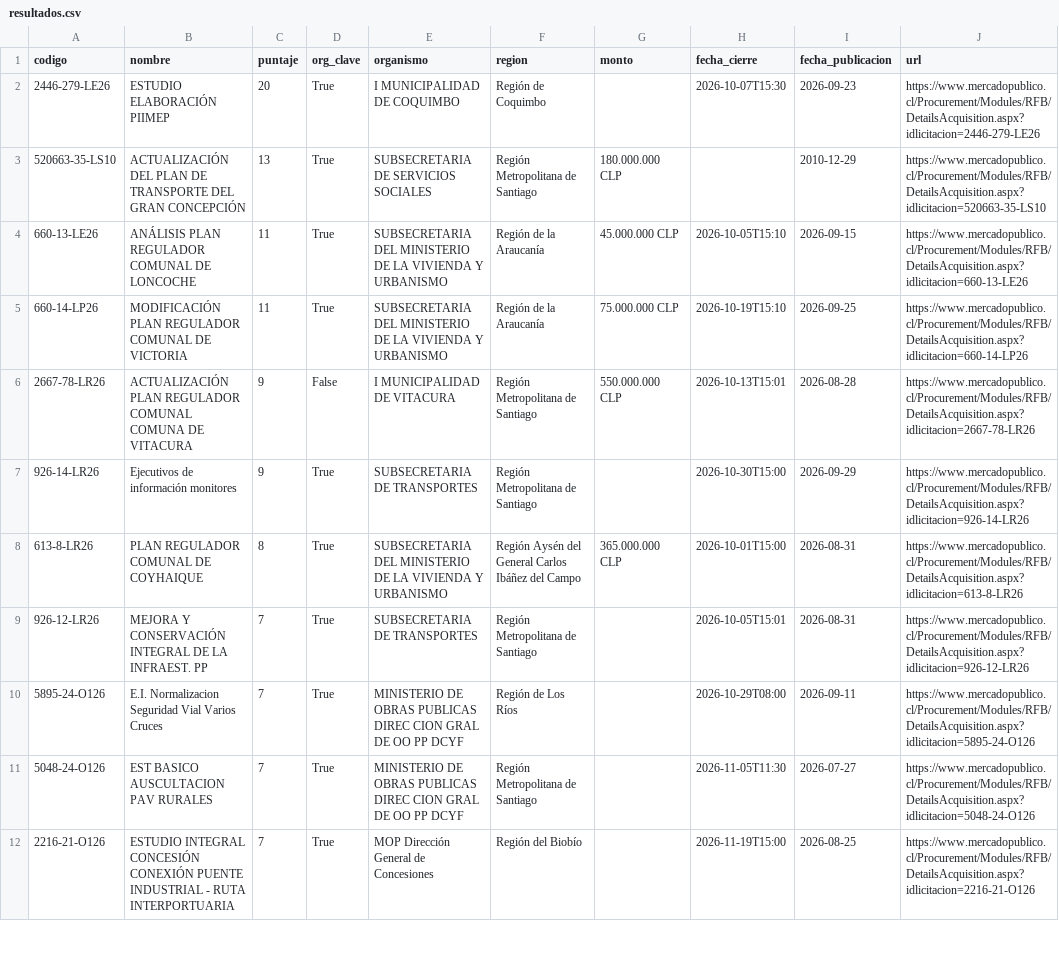
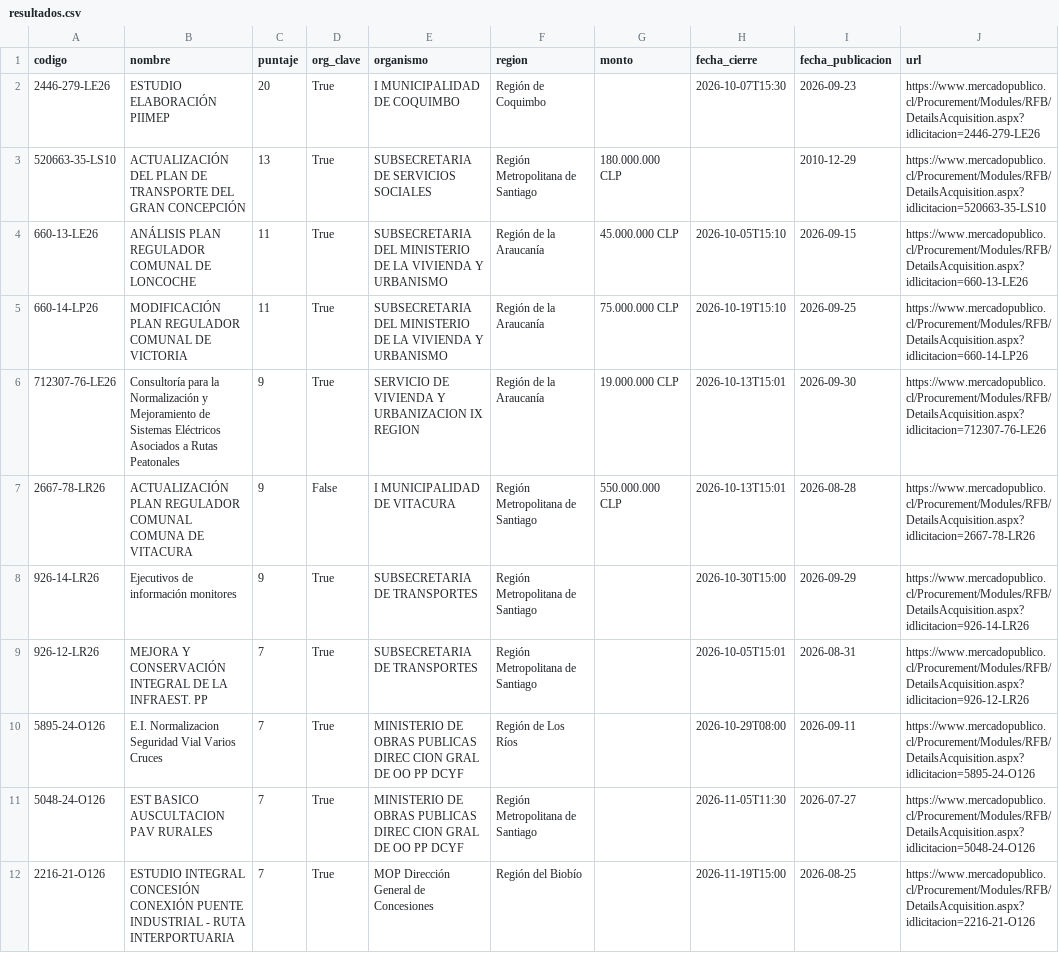
Before and after one commit to romedinag-tech/licitaciones, a CSV file: data/resultados.csv, drawn as a sheet; only a part is shown; the diff covers the shown part only.

```diff
--- a/data/resultados.csv
+++ b/data/resultados.csv
@@ -5,5 +5,5 @@
 660-14-LP26,MODIFICACIÓN PLAN REGULADOR COMUNAL DE VICTORIA,11,True,SUBSECRETARIA DEL MINISTERIO DE LA VIVIENDA Y URBANISMO,Región de la Araucanía ,75.000.000 CLP,2026-10-19T15:10,2026-09-25,https://www.mercadopublico.cl/Procurement/Modules/RFB/DetailsAcquisition.aspx?idlicitacion=660-14-LP26
+712307-76-LE26,Consultoría para la Normalización y Mejoramiento de Sistemas Eléctricos Asociados a Rutas Peatonales ,9,True,SERVICIO DE VIVIENDA Y URBANIZACION IX REGION,Región de la Araucanía ,19.000.000 CLP,2026-10-13T15:01,2026-09-30,https://www.mercadopublico.cl/Procurement/Modules/RFB/DetailsAcquisition.aspx?idlicitacion=712307-76-LE26
 2667-78-LR26,ACTUALIZACIÓN PLAN REGULADOR COMUNAL COMUNA DE VITACURA,9,False,I MUNICIPALIDAD DE VITACURA,Región Metropolitana de Santiago,550.000.000 CLP,2026-10-13T15:01,2026-08-28,https://www.mercadopublico.cl/Procurement/Modules/RFB/DetailsAcquisition.aspx?idlicitacion=2667-78-LR26
 926-14-LR26,Ejecutivos de información monitores,9,True,SUBSECRETARIA DE TRANSPORTES,Región Metropolitana de Santiago,,2026-10-30T15:00,2026-09-29,https://www.mercadopublico.cl/Procurement/Modules/RFB/DetailsAcquisition.aspx?idlicitacion=926-14-LR26
-613-8-LR26,PLAN REGULADOR COMUNAL DE COYHAIQUE,8,True,SUBSECRETARIA DEL MINISTERIO DE LA VIVIENDA Y URBANISMO,Región Aysén del General Carlos Ibáñez del Campo,365.000.000 CLP,2026-10-01T15:00,2026-08-31,https://www.mercadopublico.cl/Procurement/Modules/RFB/DetailsAcquisition.aspx?idlicitacion=613-8-LR26
 926-12-LR26,MEJORA Y CONSERVACIÓN INTEGRAL DE LA INFRAEST. PP,7,True,SUBSECRETARIA DE TRANSPORTES,Región Metropolitana de Santiago,,2026-10-05T15:01,2026-08-31,https://www.mercadopublico.cl/Procurement/Modules/RFB/DetailsAcquisition.aspx?idlicitacion=926-12-LR26
```
Also changed, not shown: 1 added row and 1 removed row elsewhere in this file, 2 other files.
